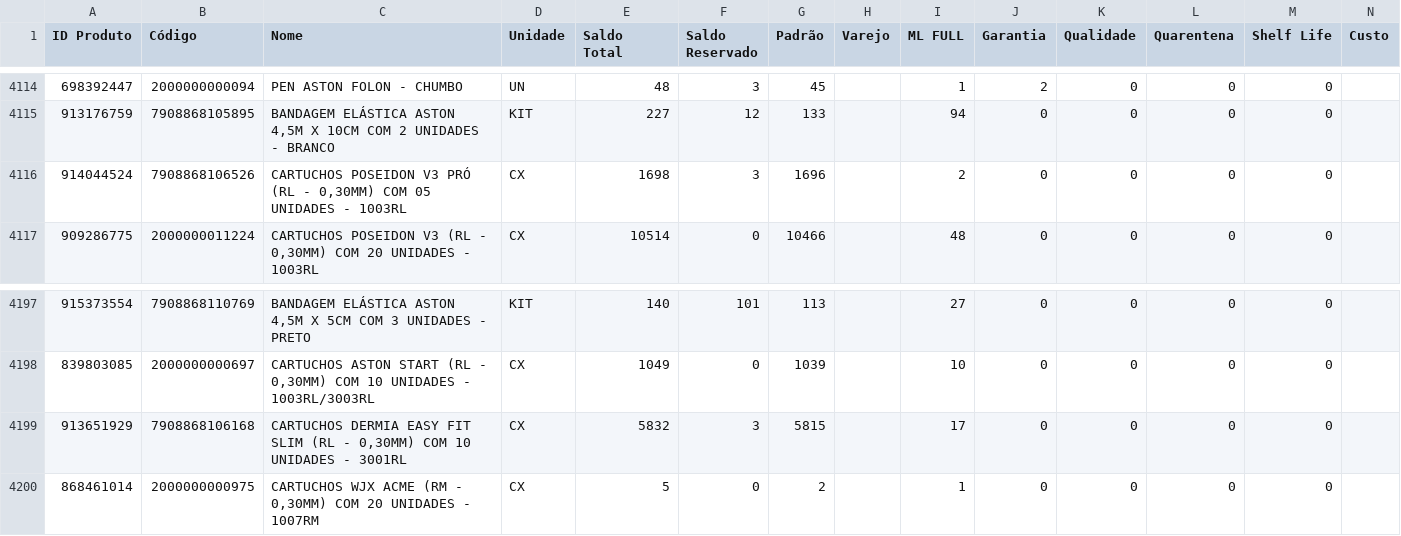
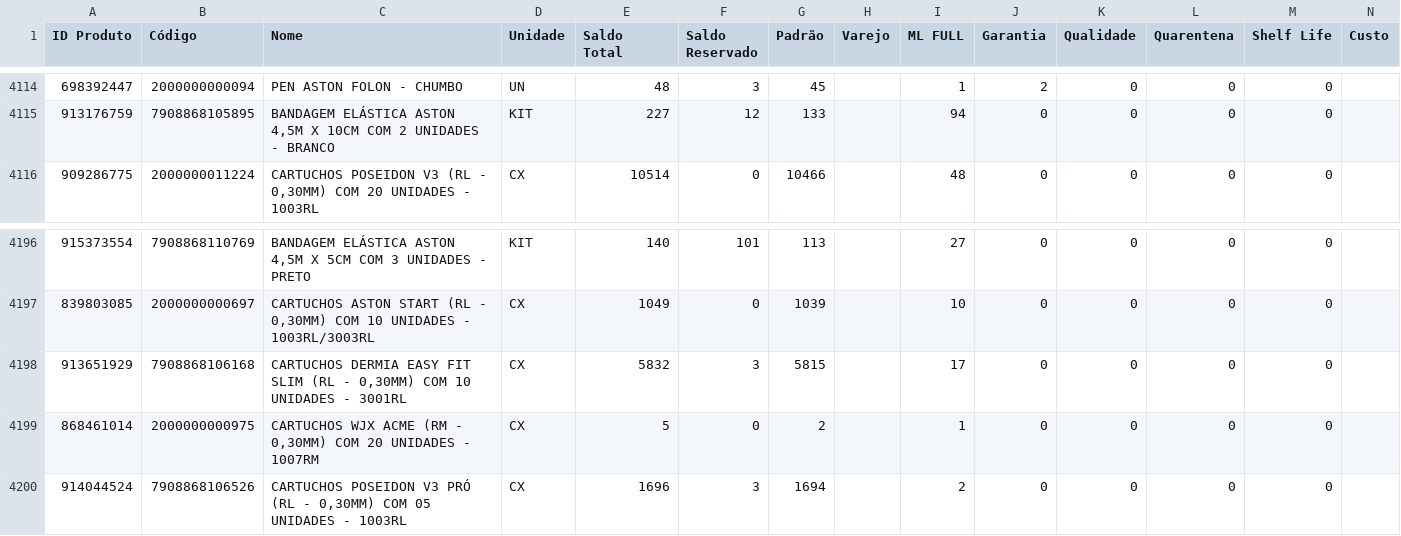
Before and after one commit to JhonatanAlmeida02/tiny-erp, a CSV file: TB_bases/Tb_BaseEstoque_Tiny.csv, drawn as a sheet; only a part is shown, gaps mark what is left out; removed rows and columns are numbered as before the commit, all else as after; the diff names each change by its address in the sheet, - before the commit and + after, or states it on an @@ line.

```diff
--- a/TB_bases/Tb_BaseEstoque_Tiny.csv
+++ b/TB_bases/Tb_BaseEstoque_Tiny.csv
-row 4116: 914044524 | 7908868106526 | CARTUCHOS POSEIDON V3 PRÓ (RL - 0,30MM) COM 05 UNIDADES - 1003RL | CX | 1698 | 3 | 1696 |  | 2 | 0 | 0 | 0 | 0
+row 4200: 914044524 | 7908868106526 | CARTUCHOS POSEIDON V3 PRÓ (RL - 0,30MM) COM 05 UNIDADES - 1003RL | CX | 1696 | 3 | 1694 |  | 2 | 0 | 0 | 0 | 0
```
Also changed, not shown: 1 other file.
